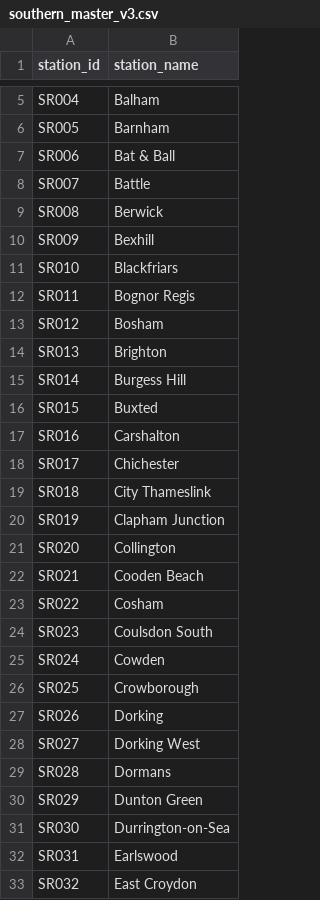
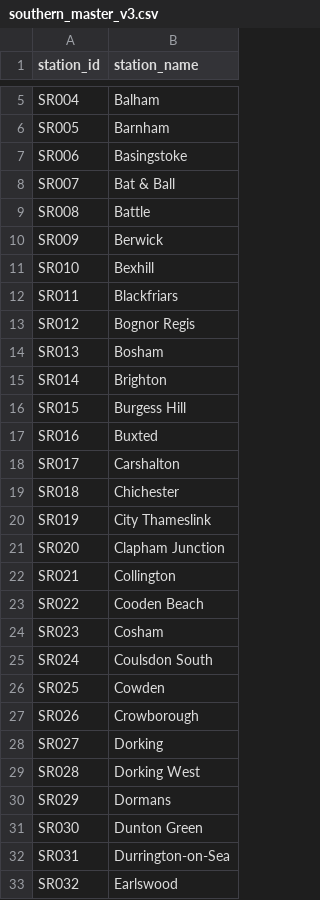
Before and after one commit to martintreforedwards-star/playtheroute, a CSV file: data/Southern/southern_master_v3.csv, drawn as a sheet; only a part is shown, gaps mark what is left out; the diff covers the shown part only.

Commit message:
Expand Southern network to 137 stations

```diff
--- a/data/Southern/southern_master_v3.csv
+++ b/data/Southern/southern_master_v3.csv
@@ -6,28 +6,28 @@ SR004,Balham
 SR005,Barnham
-SR006,Bat & Ball
-SR007,Battle
-SR008,Berwick
-SR009,Bexhill
-SR010,Blackfriars
-SR011,Bognor Regis
-SR012,Bosham
-SR013,Brighton
-SR014,Burgess Hill
-SR015,Buxted
-SR016,Carshalton
-SR017,Chichester
-SR018,City Thameslink
-SR019,Clapham Junction
-SR020,Collington
-SR021,Cooden Beach
-SR022,Cosham
-SR023,Coulsdon South
-SR024,Cowden
-SR025,Crowborough
-SR026,Dorking
-SR027,Dorking West
-SR028,Dormans
-SR029,Dunton Green
-SR030,Durrington-on-Sea
-SR031,Earlswood
-SR032,East Croydon
+SR006,Basingstoke
+SR007,Bat & Ball
+SR008,Battle
+SR009,Berwick
+SR010,Bexhill
+SR011,Blackfriars
+SR012,Bognor Regis
+SR013,Bosham
+SR014,Brighton
+SR015,Burgess Hill
+SR016,Buxted
+SR017,Carshalton
+SR018,Chichester
+SR019,City Thameslink
+SR020,Clapham Junction
+SR021,Collington
+SR022,Cooden Beach
+SR023,Cosham
+SR024,Coulsdon South
+SR025,Cowden
+SR026,Crowborough
+SR027,Dorking
+SR028,Dorking West
+SR029,Dormans
+SR030,Dunton Green
+SR031,Durrington-on-Sea
+SR032,Earlswood
```
Also changed, not shown: 3 added rows and 102 edited cells elsewhere in this file, 7 other files.
